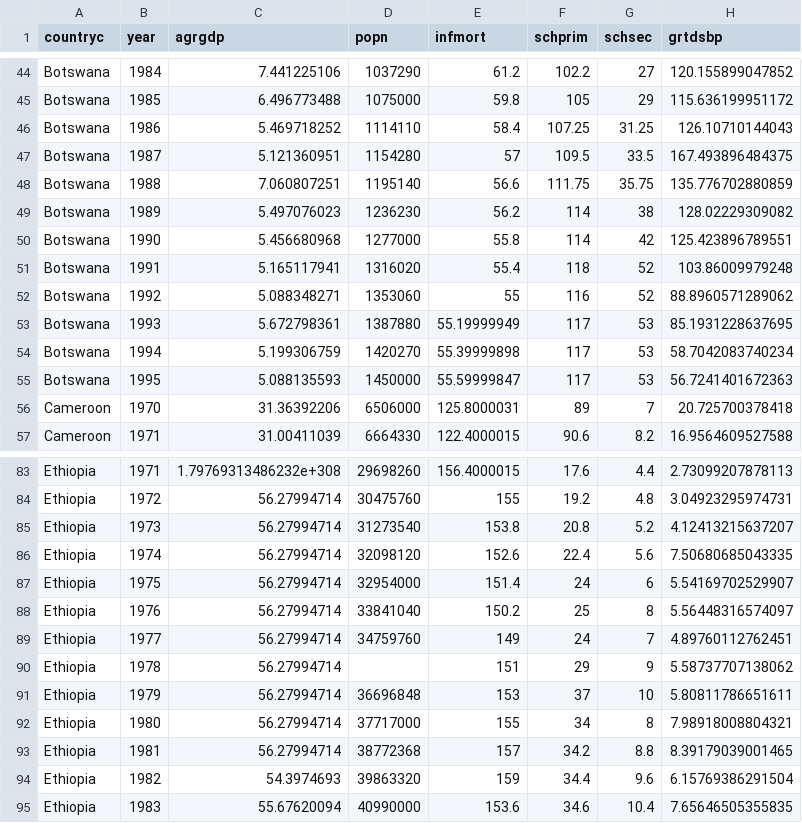
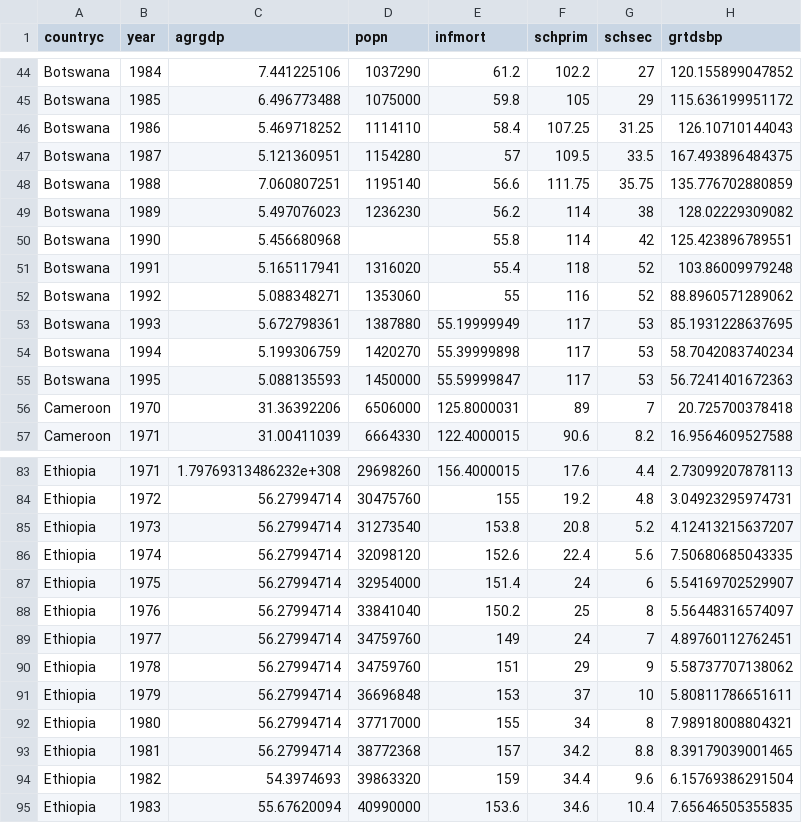
Before and after one commit to Pakevin/Coursera-Intermediate-Pandas, a CSV file: What_does_aid_to_Africa_finance_1.csv, drawn as a sheet; only a part is shown, gaps mark what is left out; the diff names each change by its address in the sheet, - before the commit and + after, or states it on an @@ line.

Commit message:
Update What_does_aid_to_Africa_finance_1.csv

```diff
--- a/What_does_aid_to_Africa_finance_1.csv
+++ b/What_does_aid_to_Africa_finance_1.csv
-D50 (popn): 1277000
+D50 (popn): (empty)
-D90 (popn): (empty)
+D90 (popn): 34759760
```
